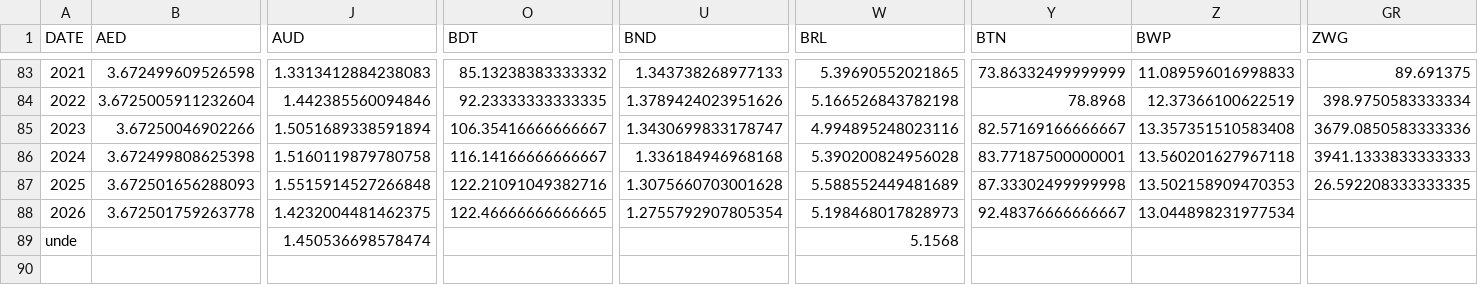
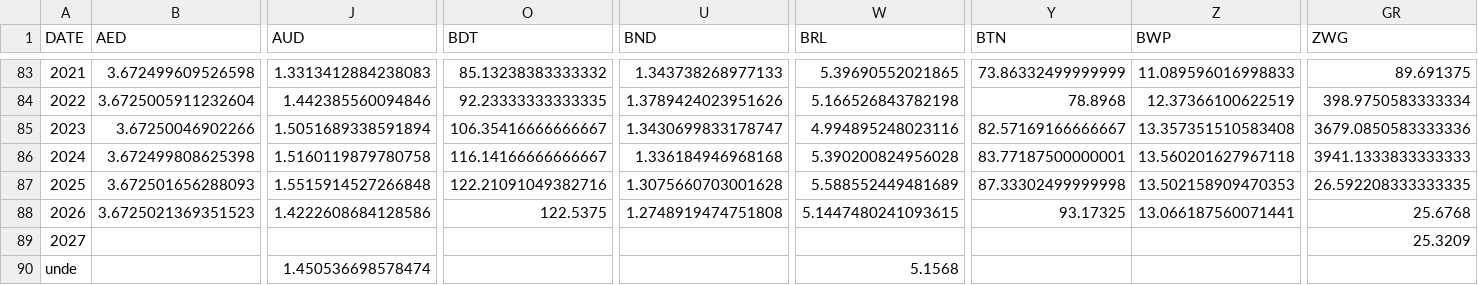
Before and after one commit to xriss/freechange, a CSV file: csv/usd_to_xxx_by_year.csv, drawn as a sheet; only a part is shown, gaps mark what is left out; rows hold the shown columns only; the diff covers the shown part only; the diff names each change by its address in the sheet, - before the commit and + after, or states it on an @@ line.

```diff
--- a/csv/usd_to_xxx_by_year.csv
+++ b/csv/usd_to_xxx_by_year.csv
-B88 (AED): 3.672501759263778
+B88 (AED): 3.6725021369351523
-J88 (AUD): 1.4232004481462375
+J88 (AUD): 1.4222608684128586
-O88 (BDT): 122.46666666666665
+O88 (BDT): 122.5375
-U88 (BND): 1.2755792907805354
+U88 (BND): 1.2748919474751808
-W88 (BRL): 5.198468017828973
+W88 (BRL): 5.1447480241093615
-Y88 (BTN): 92.48376666666667
+Y88 (BTN): 93.17325
-Z88 (BWP): 13.044898231977534
+Z88 (BWP): 13.066187560071441
-GR88 (ZWG): (empty)
+GR88 (ZWG): 25.6768
+row 89: 2027 |  |  |  |  |  |  |  | 25.3209
```
Also changed, not shown: 48 edited cells elsewhere in this file, 7 other files.
